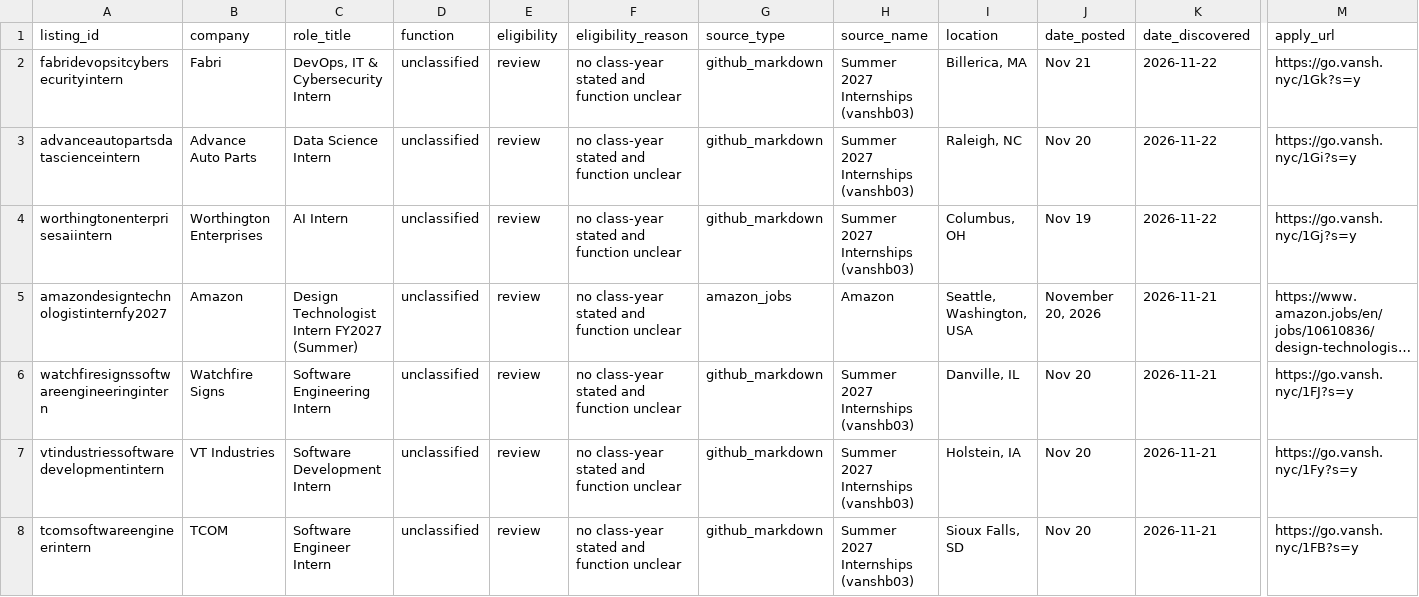
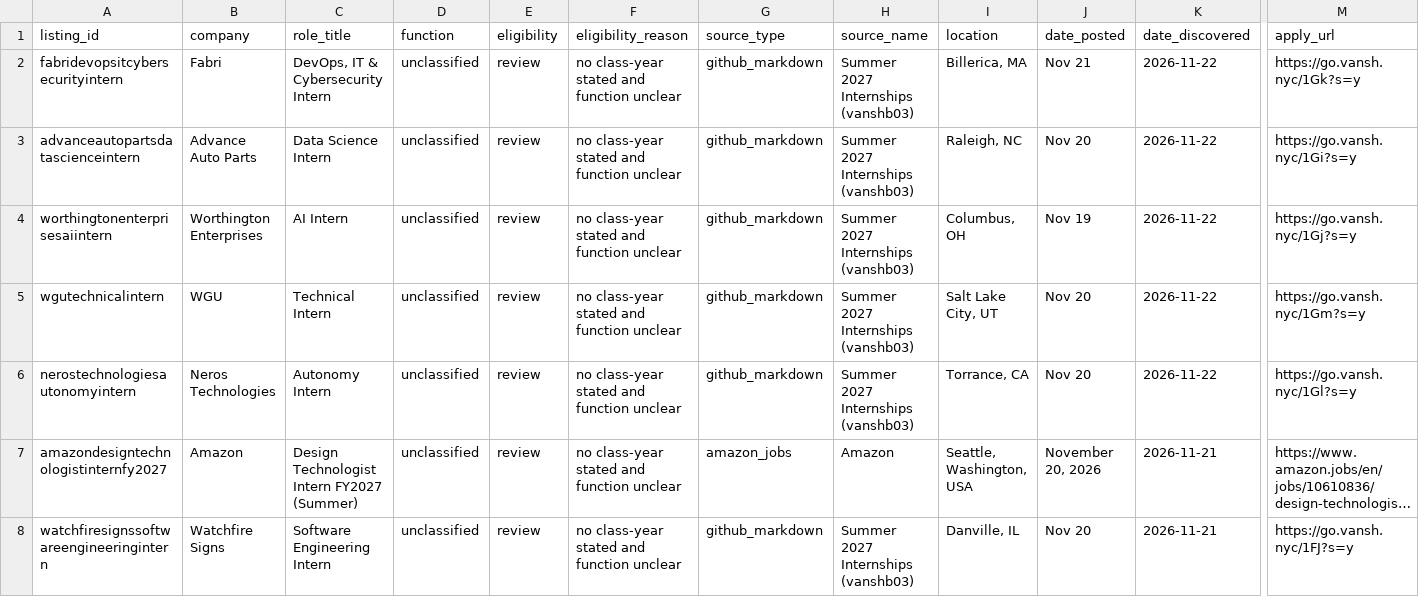
Before and after one commit to shivendaw-byte/internship-watcher, a CSV file: listings.csv, drawn as a sheet; only a part is shown, gaps mark what is left out; the shorter side is filled out with more unchanged rows; long unchanged cells end in …; rows hold the shown columns only; the diff names each change by its address in the sheet, - before the commit and + after, or states it on an @@ line.

```diff
--- a/listings.csv
+++ b/listings.csv
+row 5: wgutechnicalintern | WGU | Technical Intern | unclassified | review | no class-year stated and function unclear | github_markdown | Summer 2027 Internships (vanshb03) | Salt Lake City, UT | Nov 20 | 2026-11-22 | https://go.vansh.nyc/1Gm?s=y
+row 6: nerostechnologiesautonomyintern | Neros Technologies | Autonomy Intern | unclassified | review | no class-year stated and function unclear | github_markdown | Summer 2027 Internships (vanshb03) | Torrance, CA | Nov 20 | 2026-11-22 | https://go.vansh.nyc/1Gl?s=y
```
Also changed, not shown: 1 other file.
